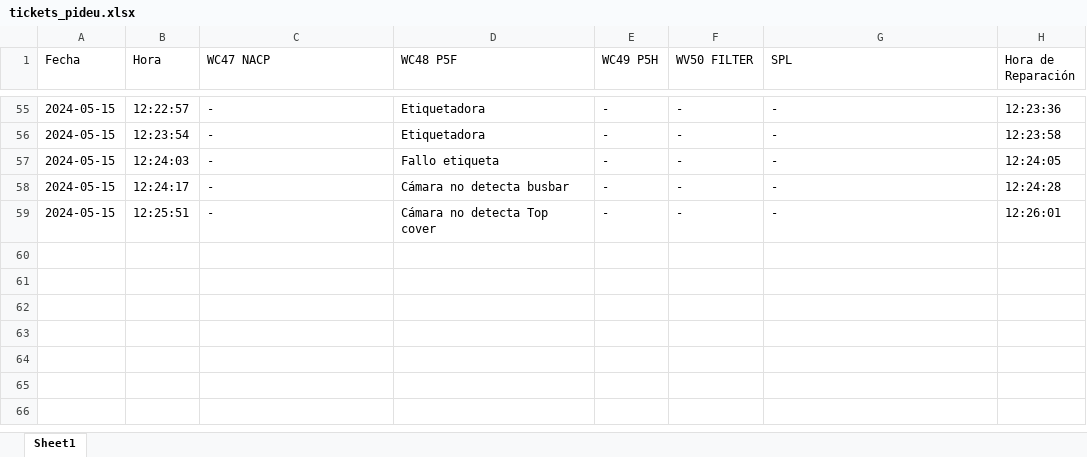
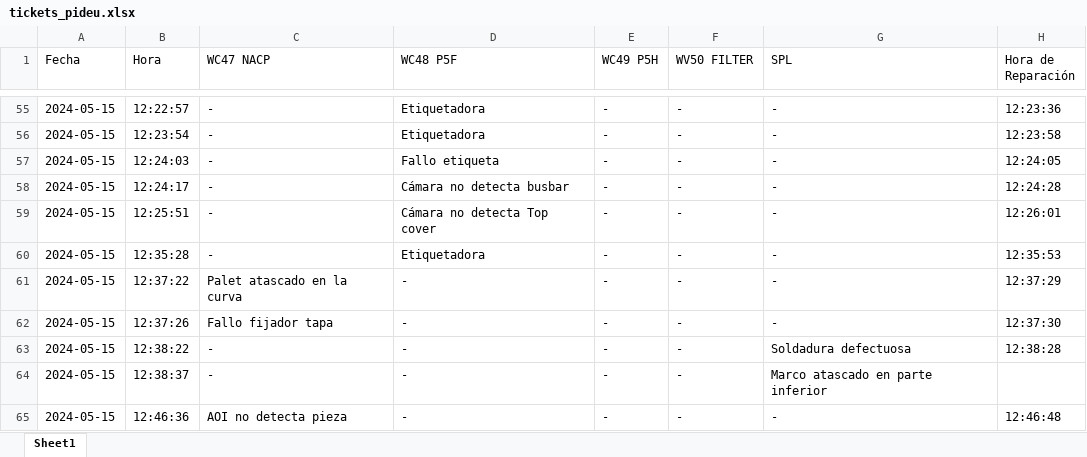
Before and after one commit to guillem-edo/ticket_management__launcher, an Excel workbook: tickets_pideu.xlsx, sheet Sheet1, drawn as a sheet; only a part is shown, gaps mark what is left out; values as stored, in another font and other column widths than the file's, no borders; the diff names each change by its address in the sheet, - before the commit and + after, or states it on an @@ line.

Commit message:
testing_copy_filter.py fixed / new interface / new buttons / implementing new advanced filter for relevant tickets and add details of tickets / v.10.5

```diff
--- a/tickets_pideu.xlsx (sheet Sheet1)
+++ b/tickets_pideu.xlsx (sheet Sheet1)
+row 60: 2024-05-15 | 12:35:28 | - | Etiquetadora | - | - | - | 12:35:53
+row 61: 2024-05-15 | 12:37:22 | Palet atascado en la curva | - | - | - | - | 12:37:29
+row 62: 2024-05-15 | 12:37:26 | Fallo fijador tapa | - | - | - | - | 12:37:30
+row 63: 2024-05-15 | 12:38:22 | - | - | - | - | Soldadura defectuosa | 12:38:28
+row 64: 2024-05-15 | 12:38:37 | - | - | - | - | Marco atascado en parte inferior
+row 65: 2024-05-15 | 12:46:36 | AOI no detecta pieza | - | - | - | - | 12:46:48
```
Also changed, not shown: 1 other file.
